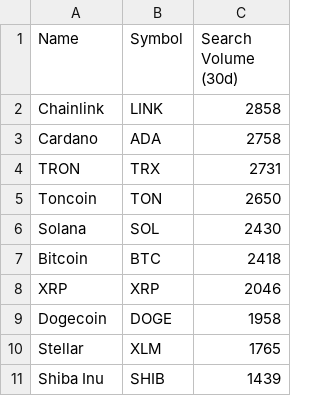
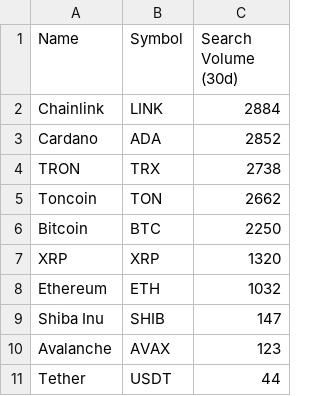
Before and after one commit to Nameuiju/finmood, a CSV file: youtube_trends_30days_top10.csv, drawn as a sheet.

```diff
--- a/youtube_trends_30days_top10.csv
+++ b/youtube_trends_30days_top10.csv
@@ -1,11 +1,11 @@
 Name,Symbol,Search Volume (30d)
-Chainlink,LINK,2858
-Cardano,ADA,2758
-TRON,TRX,2731
-Toncoin,TON,2650
-Solana,SOL,2430
-Bitcoin,BTC,2418
-XRP,XRP,2046
-Dogecoin,DOGE,1958
-Stellar,XLM,1765
-Shiba Inu,SHIB,1439
+Chainlink,LINK,2884
+Cardano,ADA,2852
+TRON,TRX,2738
+Toncoin,TON,2662
+Bitcoin,BTC,2250
+XRP,XRP,1320
+Ethereum,ETH,1032
+Shiba Inu,SHIB,147
+Avalanche,AVAX,123
+Tether,USDT,44
```
Also changed, not shown: 7 other files.
